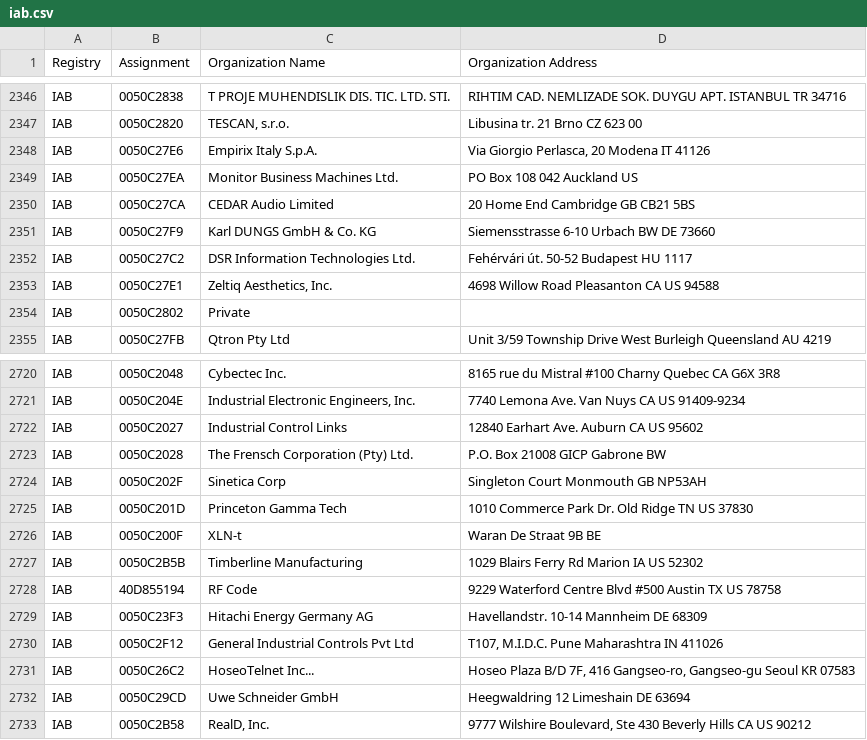
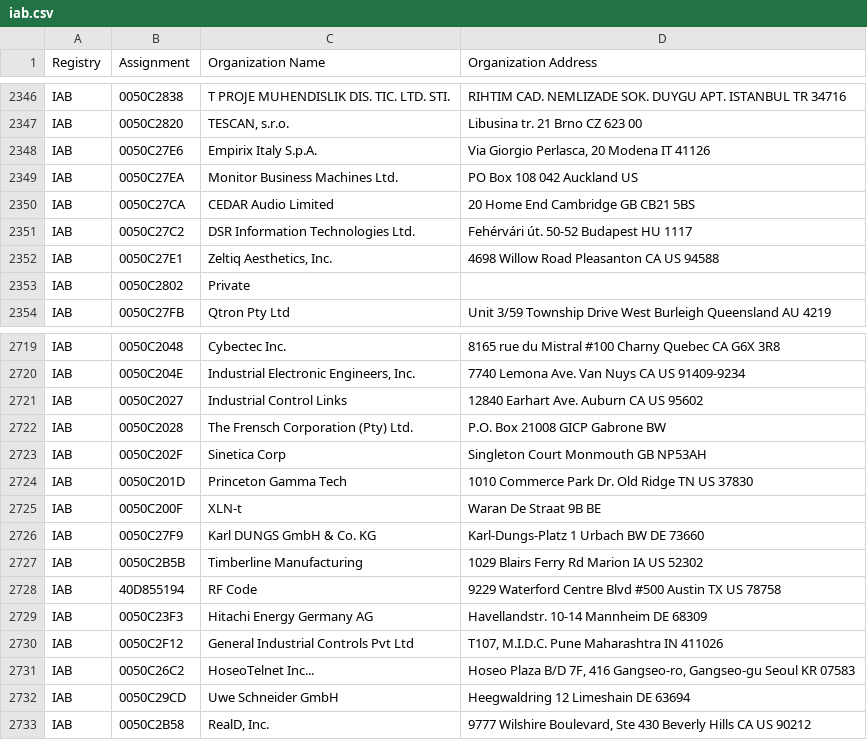
Before and after one commit to hdm/mac-ages, a CSV file: data/ieee/iab.csv, drawn as a sheet; only a part is shown, gaps mark what is left out; removed rows and columns are numbered as before the commit, all else as after; the diff names each change by its address in the sheet, - before the commit and + after, or states it on an @@ line.

```diff
--- a/data/ieee/iab.csv
+++ b/data/ieee/iab.csv
-row 2351: IAB | 0050C27F9 | Karl DUNGS GmbH & Co. KG | Siemensstrasse 6-10 Urbach BW DE 73660
+row 2726: IAB | 0050C27F9 | Karl DUNGS GmbH & Co. KG | Karl-Dungs-Platz 1 Urbach BW DE 73660
```
Also changed, not shown: data/ieee/mam.csv, data/ieee/oui36.csv, 2 other files.
